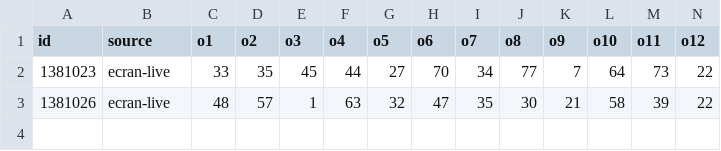
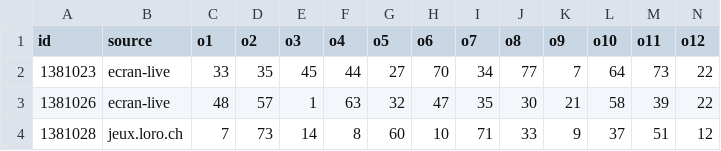
Before and after one commit to speed25200-cyber/ProphetofNumbers, a CSV file: lab/draws_ordered.csv, drawn as a sheet; only a part is shown; rows hold the shown columns only; the diff names each change by its address in the sheet, - before the commit and + after, or states it on an @@ line.

```diff
--- a/lab/draws_ordered.csv
+++ b/lab/draws_ordered.csv
+row 4: 1381028 | jeux.loro.ch | 7 | 73 | 14 | 8 | 60 | 10 | 71 | 33 | 9 | 37 | 51 | 12
```
Also changed, not shown: 4 other files.
